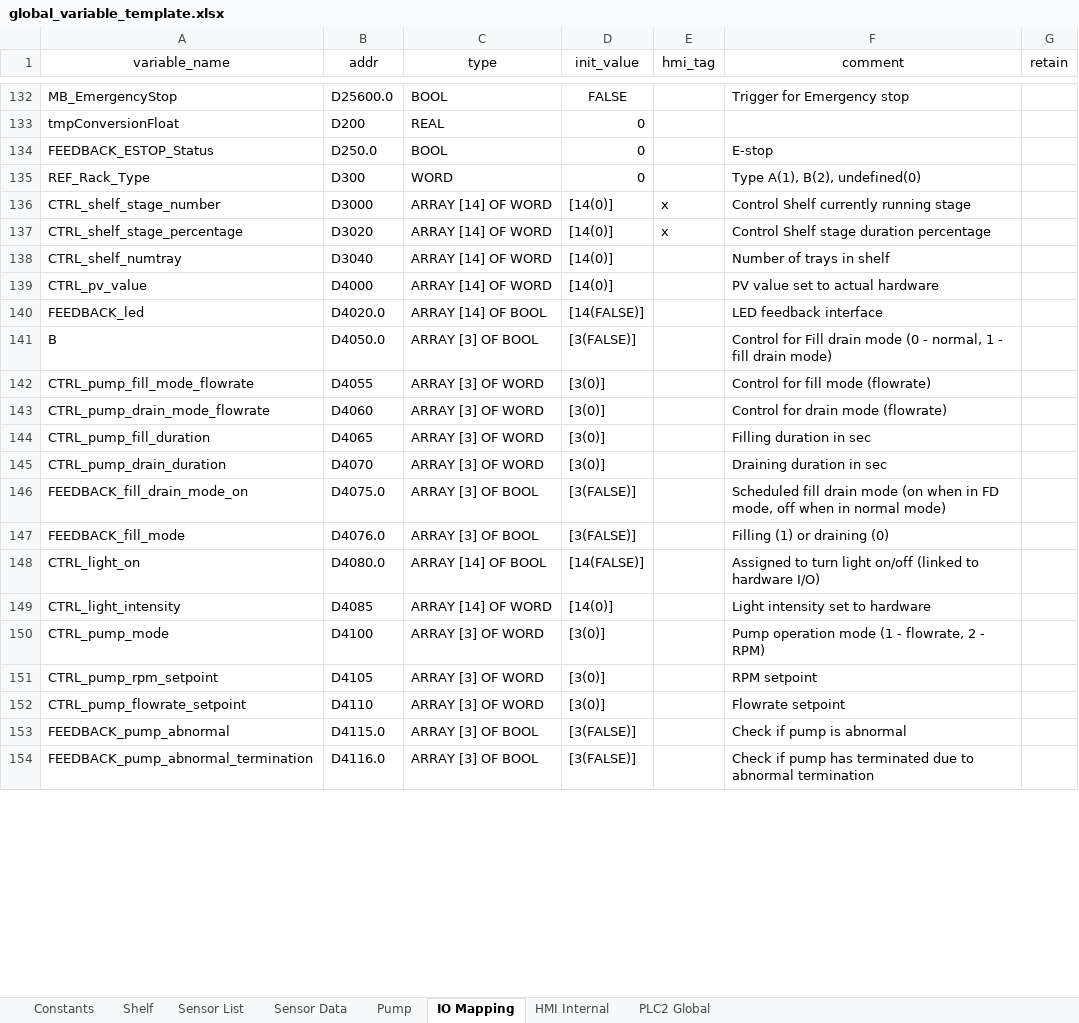
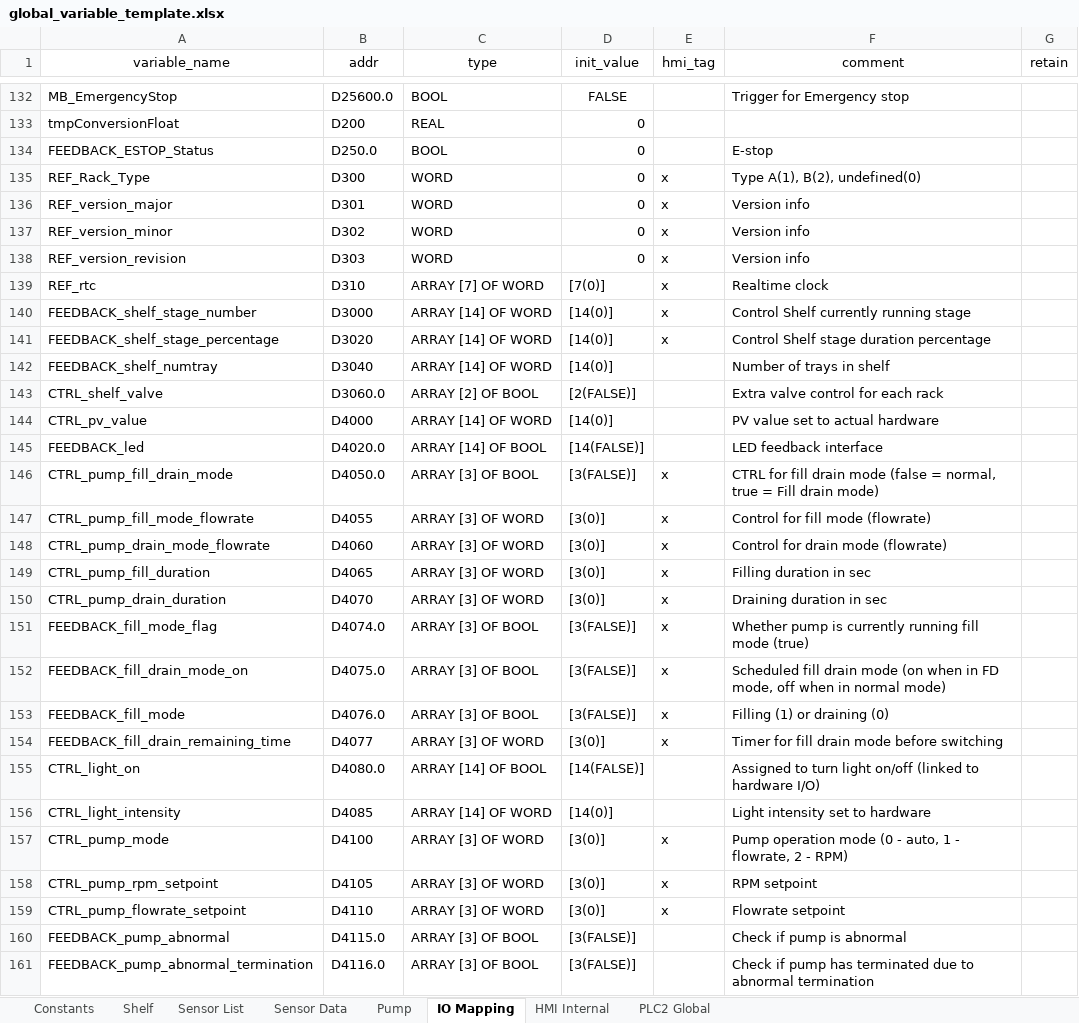
Before and after one commit to T2HOPETECHNIK/Ellemento, an Excel workbook: rack_v2.0/PLC/type_B/data/global_variable_template.xlsx, sheet IO Mapping, drawn as a sheet; only a part is shown, gaps mark what is left out; values as stored, in another font and other column widths than the file's, no borders; addresses are those after the commit; the diff covers the shown part only; the diff names each change by its address in the sheet, - before the commit and + after, or states it on an @@ line.

```diff
--- a/rack_v2.0/PLC/type_B/data/global_variable_template.xlsx (sheet IO Mapping)
+++ b/rack_v2.0/PLC/type_B/data/global_variable_template.xlsx (sheet IO Mapping)
-E135 (hmi_tag): (empty)
+E135 (hmi_tag): x
+row 136: REF_version_major | D301 | WORD | 0 | x | Version info
+row 137: REF_version_minor | D302 | WORD | 0 | x | Version info
+row 138: REF_version_revision | D303 | WORD | 0 | x | Version info
+row 139: REF_rtc | D310 | ARRAY [7] OF WORD | [7(0)] | x | Realtime clock
-A140 (variable_name): CTRL_shelf_stage_number
+A140 (variable_name): FEEDBACK_shelf_stage_number
-A141 (variable_name): CTRL_shelf_stage_percentage
+A141 (variable_name): FEEDBACK_shelf_stage_percentage
-A142 (variable_name): CTRL_shelf_numtray
+A142 (variable_name): FEEDBACK_shelf_numtray
+row 143: CTRL_shelf_valve | D3060.0 | ARRAY [2] OF BOOL | [2(FALSE)] |  | Extra valve control for each rack
-A146 (variable_name): B
+A146 (variable_name): CTRL_pump_fill_drain_mode
-E146:E150 (hmi_tag): (empty)
+E146:E150 (hmi_tag): x
-F146 (comment): Control for Fill drain mode (0 - normal, 1 - fill drain mode)
+F146 (comment): CTRL for fill drain mode (false = normal, true = Fill drain mode)
+row 151: FEEDBACK_fill_mode_flag | D4074.0 | ARRAY [3] OF BOOL | [3(FALSE)] | x | Whether pump is currently running fill mode (true)
-E152:E153 (hmi_tag): (empty)
+E152:E153 (hmi_tag): x
+row 154: FEEDBACK_fill_drain_remaining_time | D4077 | ARRAY [3] OF WORD | [3(0)] | x | Timer for fill drain mode before switching
-E157:E159 (hmi_tag): (empty)
+E157:E159 (hmi_tag): x
-F157 (comment): …operation mode (1 - flowrate,…
+F157 (comment): …operation mode (0 - auto, 1 - flowrate,…
```
Also changed, not shown: 23 added rows and 31 edited cells elsewhere in this sheet, sheet HMI Internal, sheet Constants, sheet Pump, 5 other files.
